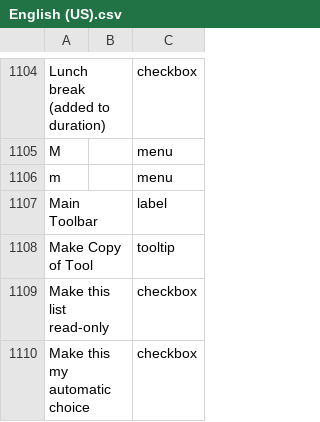
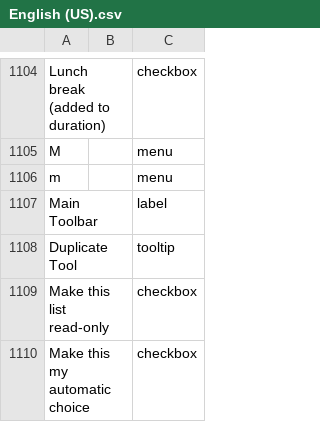
Before and after one commit to abstractspoon/ToDoList_Resources, a CSV file: Translations/English (US).csv, drawn as a sheet; only a part is shown, gaps mark what is left out; the diff names each change by its address in the sheet, - before the commit and + after, or states it on an @@ line.

```diff
--- a/Translations/English (US).csv
+++ b/Translations/English (US).csv
-A1108: Make Copy of Tool
+A1108: Duplicate Tool
```
Also changed, not shown: Translations/Francais (France).csv, Translations/German (Germany).csv, 11 other files.
